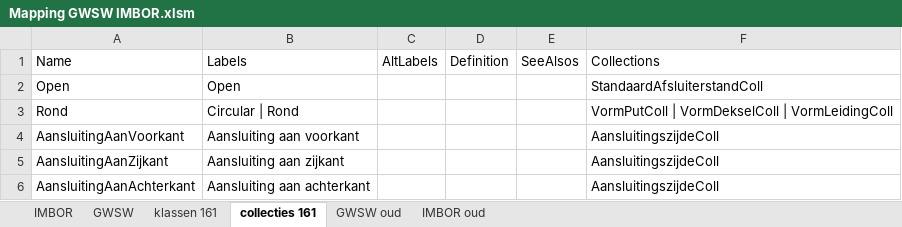
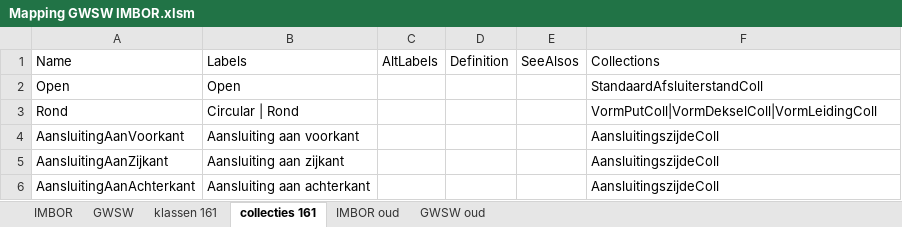
Before and after one commit to StichtingRIONED/imbor-sw, an Excel workbook: Mapping GWSW IMBOR.xlsm, sheet collecties 161, drawn as a sheet; only a part is shown; values as stored, in another font and other column widths than the file's, no borders; the diff covers the shown part only; the diff names each change by its address in the sheet, - before the commit and + after, or states it on an @@ line.

Commit message:
Updates IMBOR-mapping

```diff
--- a/Mapping GWSW IMBOR.xlsm (sheet collecties 161)
+++ b/Mapping GWSW IMBOR.xlsm (sheet collecties 161)
@@ sheet tab order changed: IMBOR | GWSW | klassen 161 | collecties 161 | IMBOR oud | GWSW oud @@
-F3 (Collections): VormPutColl | VormDekselColl | VormLeidingColl
+F3 (Collections): VormPutColl|VormDekselColl|VormLeidingColl
```
Also changed, not shown: 31 edited cells elsewhere in this sheet, sheet GWSW, sheet GWSW oud, sheet IMBOR oud, sheet IMBOR, sheet klassen 161, 5 other files.
